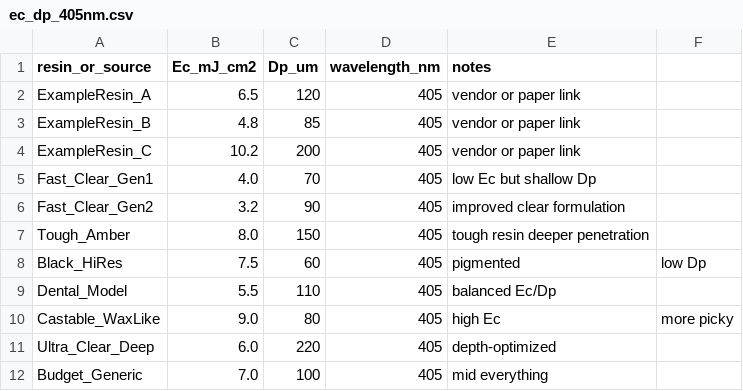
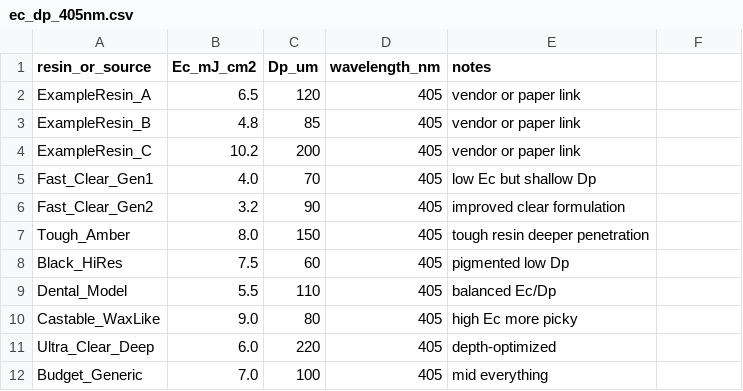
Before and after one commit to nyee88/tvam_resin_mini, a CSV file: data/ec_dp_405nm.csv, drawn as a sheet.

Commit message:
Fix formatting in ec_dp_405nm.csv
Removed commas from descriptions in the CSV file.

```diff
--- a/data/ec_dp_405nm.csv
+++ b/data/ec_dp_405nm.csv
@@ -7,5 +7,5 @@ Fast_Clear_Gen2,3.2,90,405,improved clear formulation
 Tough_Amber,8.0,150,405,tough resin deeper penetration
-Black_HiRes,7.5,60,405,pigmented, low Dp
+Black_HiRes,7.5,60,405,pigmented low Dp
 Dental_Model,5.5,110,405,balanced Ec/Dp
-Castable_WaxLike,9.0,80,405,high Ec, more picky
+Castable_WaxLike,9.0,80,405,high Ec more picky
 Ultra_Clear_Deep,6.0,220,405,depth-optimized
```
